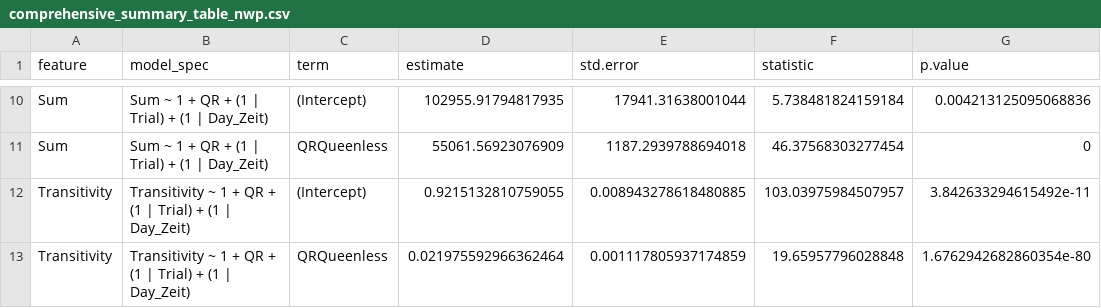
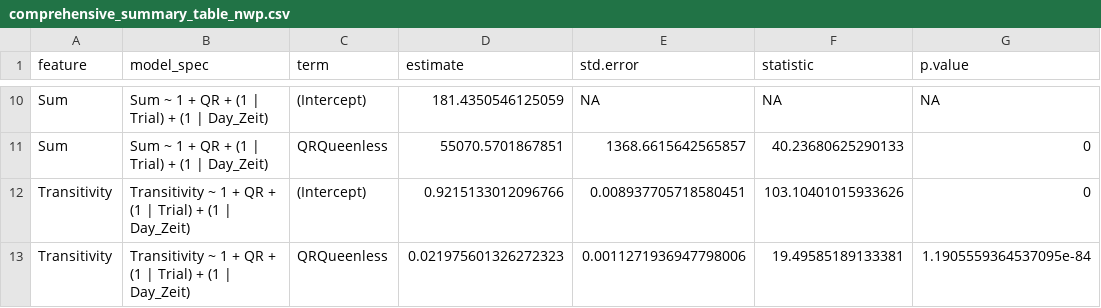
Before and after one commit to Wolfffff/queenright-queenless-analysis, a CSV file: results/comprehensive_summary_table_nwp.csv, drawn as a sheet; only a part is shown, gaps mark what is left out; the diff covers the shown part only; the diff names each change by its address in the sheet, - before the commit and + after, or states it on an @@ line.

```diff
--- a/results/comprehensive_summary_table_nwp.csv
+++ b/results/comprehensive_summary_table_nwp.csv
-D10 (estimate): 102955.91794817935
+D10 (estimate): 181.4350546125059
-E10 (std.error): 17941.31638001044
+E10 (std.error): NA
-F10 (statistic): 5.738481824159184
+F10 (statistic): NA
-G10 (p.value): 0.004213125095068836
+G10 (p.value): NA
-D11 (estimate): 55061.56923076909
+D11 (estimate): 55070.5701867851
-E11 (std.error): 1187.2939788694018
+E11 (std.error): 1368.6615642565857
-F11 (statistic): 46.37568303277454
+F11 (statistic): 40.23680625290133
-D12 (estimate): 0.9215132810759055
+D12 (estimate): 0.9215133012096766
-E12 (std.error): 0.008943278618480885
+E12 (std.error): 0.008937705718580451
-F12 (statistic): 103.03975984507957
+F12 (statistic): 103.10401015933626
-G12 (p.value): 3.842633294615492e-11
+G12 (p.value): 0
-D13 (estimate): 0.021975592966362464
+D13 (estimate): 0.021975601326272323
-E13 (std.error): 0.001117805937174859
+E13 (std.error): 0.0011271936947798006
-F13 (statistic): 19.65957796028848
+F13 (statistic): 19.49585189133381
-G13 (p.value): 1.6762942682860354e-80
+G13 (p.value): 1.1905559364537095e-84
```
Also changed, not shown: 32 edited cells elsewhere in this file, results/comprehensive_summary_table_inf.csv, 8 other files.
